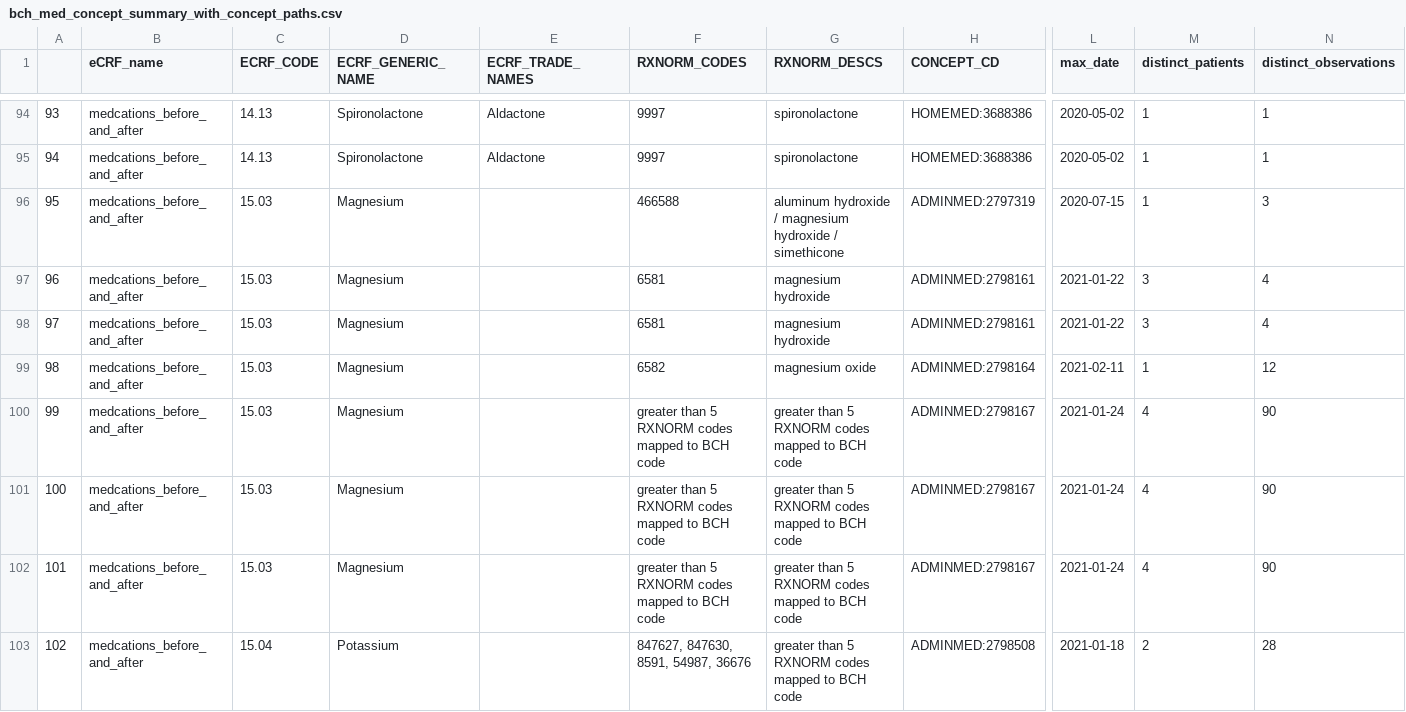
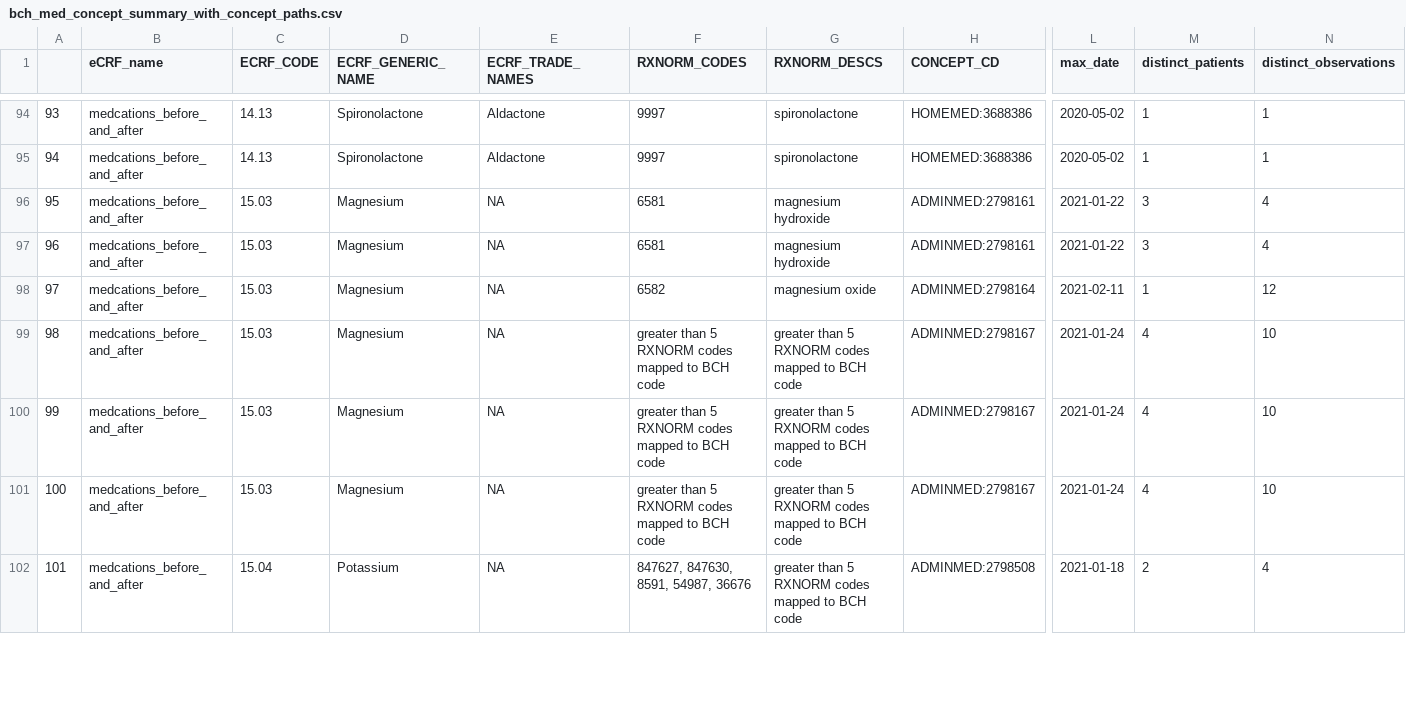
Before and after one commit to hms-dbmi/music-ecrf-harmonization, a CSV file: medications_before_and_after/data/bch_med_concept_summary_with_concept_paths.csv, drawn as a sheet; only a part is shown, gaps mark what is left out; removed rows and columns are numbered as before the commit, all else as after; rows hold the shown columns only; the diff covers the shown part only; the diff names each change by its address in the sheet, - before the commit and + after, or states it on an @@ line.

Commit message:
Split eCRF_to_RXNORM_mapping_potential.Rmd into 2 steps, update output

```diff
--- a/medications_before_and_after/data/bch_med_concept_summary_with_concept_paths.csv
+++ b/medications_before_and_after/data/bch_med_concept_summary_with_concept_paths.csv
-row 96: 95 | medcations_before_and_after | 15.03 | Magnesium |  | 466588 | aluminum hydroxide / magnesium hydroxide / simethicone | ADMINMED:2797319 | 2020-07-15 | 1 | 3
@@ column A renumbered from row 96 down @@
-E96:E102 (ECRF_TRADE_NAMES): (empty)
+E96:E102 (ECRF_TRADE_NAMES): NA
-N99:N101 (distinct_observations): 90
+N99:N101 (distinct_observations): 10
-N102 (distinct_observations): 28
+N102 (distinct_observations): 4
```
Also changed, not shown: 70 edited cells elsewhere in this file, medications_before_and_after/data/bch_med_concept_summary_toReview.csv, 6 other files.
